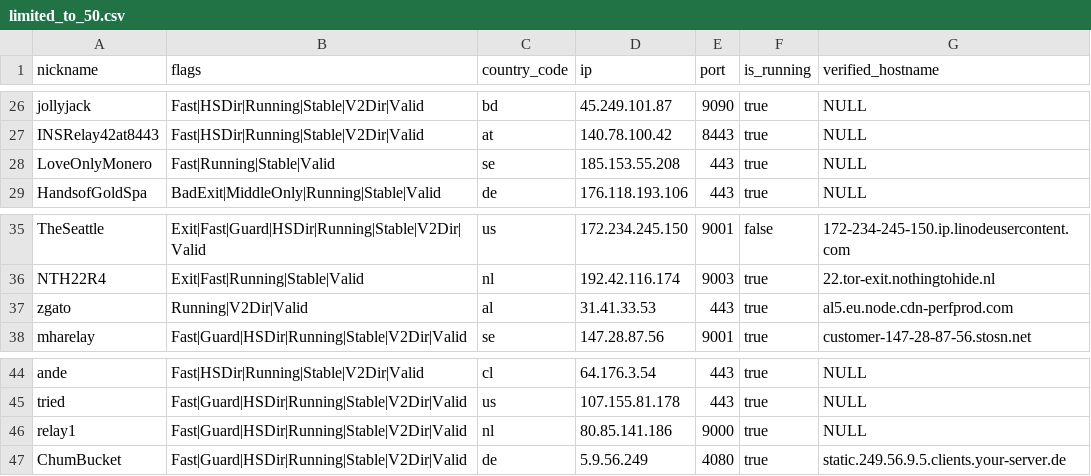
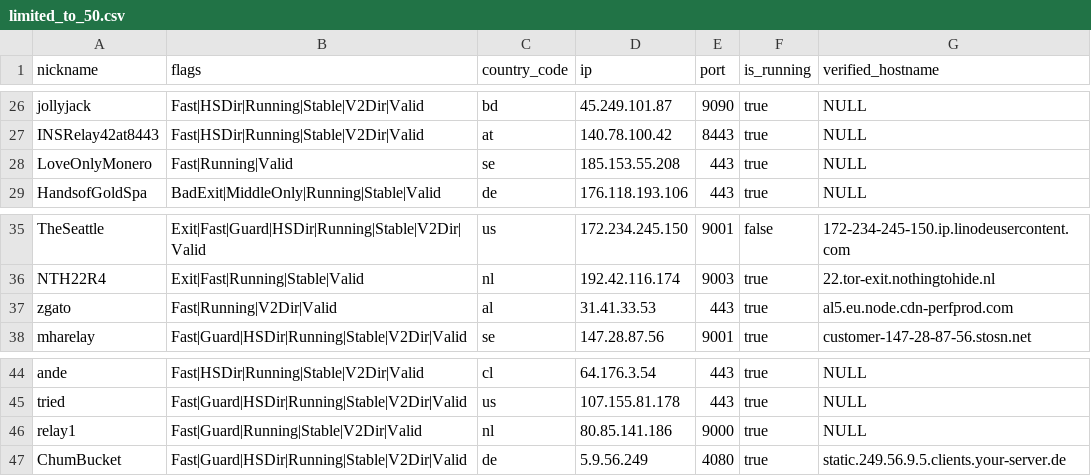
Before and after one commit to cgiamp/123-test-abort, a CSV file: limited_to_50.csv, drawn as a sheet; only a part is shown, gaps mark what is left out.

```diff
--- a/limited_to_50.csv
+++ b/limited_to_50.csv
@@ -27,3 +27,3 @@
 "INSRelay42at8443","Fast|HSDir|Running|Stable|V2Dir|Valid","at","140.78.100.42","8443",true,"NULL"
-"LoveOnlyMonero","Fast|Running|Stable|Valid","se","185.153.55.208","443",true,"NULL"
+"LoveOnlyMonero","Fast|Running|Valid","se","185.153.55.208","443",true,"NULL"
 "HandsofGoldSpa","BadExit|MiddleOnly|Running|Stable|Valid","de","176.118.193.106","443",true,"NULL"
@@ -36,3 +36,3 @@
 "NTH22R4","Exit|Fast|Running|Stable|Valid","nl","192.42.116.174","9003",true,"22.tor-exit.nothingtohide.nl"
-"zgato","Running|V2Dir|Valid","al","31.41.33.53","443",true,"al5.eu.node.cdn-perfprod.com"
+"zgato","Fast|Running|V2Dir|Valid","al","31.41.33.53","443",true,"al5.eu.node.cdn-perfprod.com"
 "mharelay","Fast|Guard|HSDir|Running|Stable|V2Dir|Valid","se","147.28.87.56","9001",true,"customer-147-28-87-56.stosn.net"
@@ -45,3 +45,3 @@
 "tried","Fast|Guard|HSDir|Running|Stable|V2Dir|Valid","us","107.155.81.178","443",true,"NULL"
-"relay1","Fast|Guard|HSDir|Running|Stable|V2Dir|Valid","nl","80.85.141.186","9000",true,"NULL"
+"relay1","Fast|Guard|Running|Stable|V2Dir|Valid","nl","80.85.141.186","9000",true,"NULL"
 "ChumBucket","Fast|Guard|HSDir|Running|Stable|V2Dir|Valid","de","5.9.56.249","4080",true,"static.249.56.9.5.clients.your-server.de"
```
Also changed, not shown: tor_feed.csv, 1 other file.
